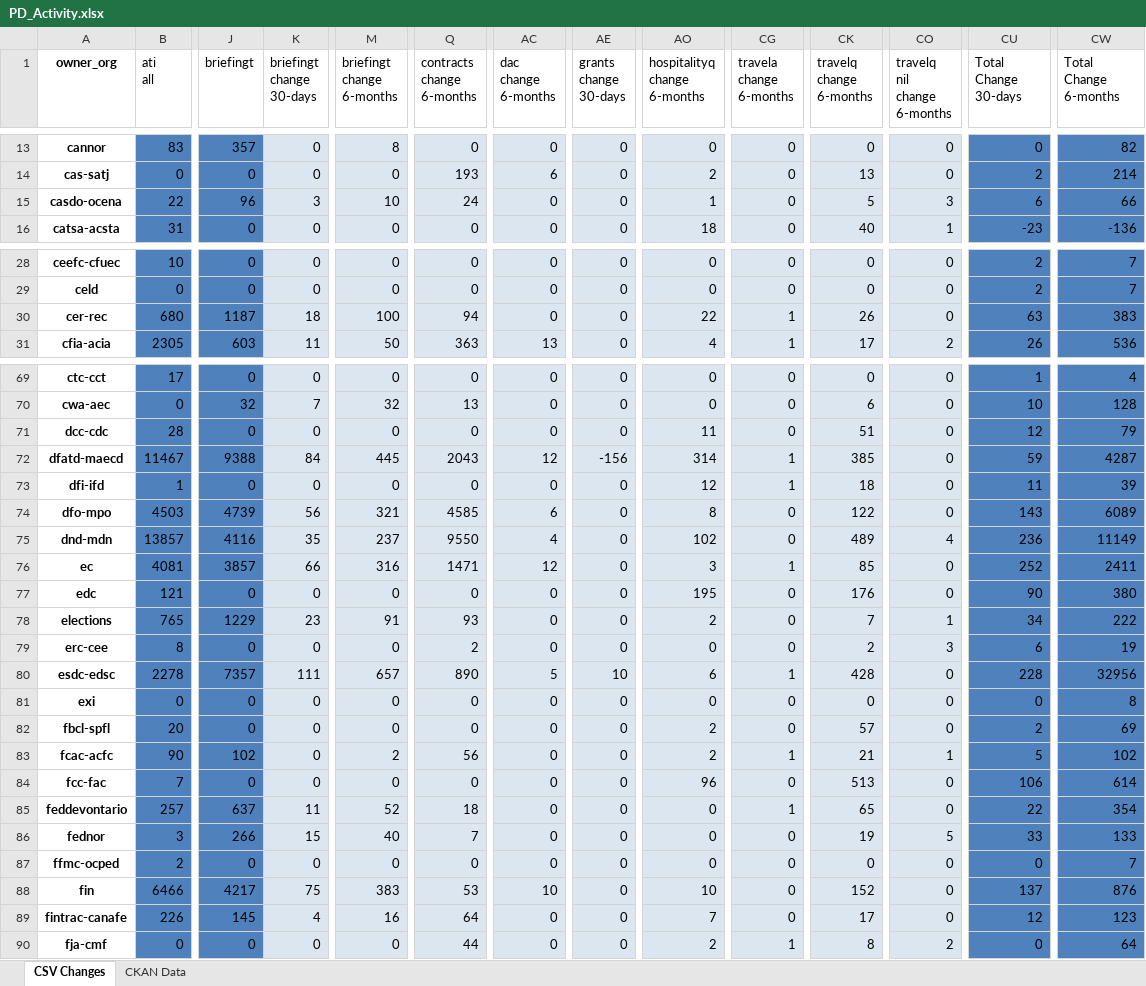
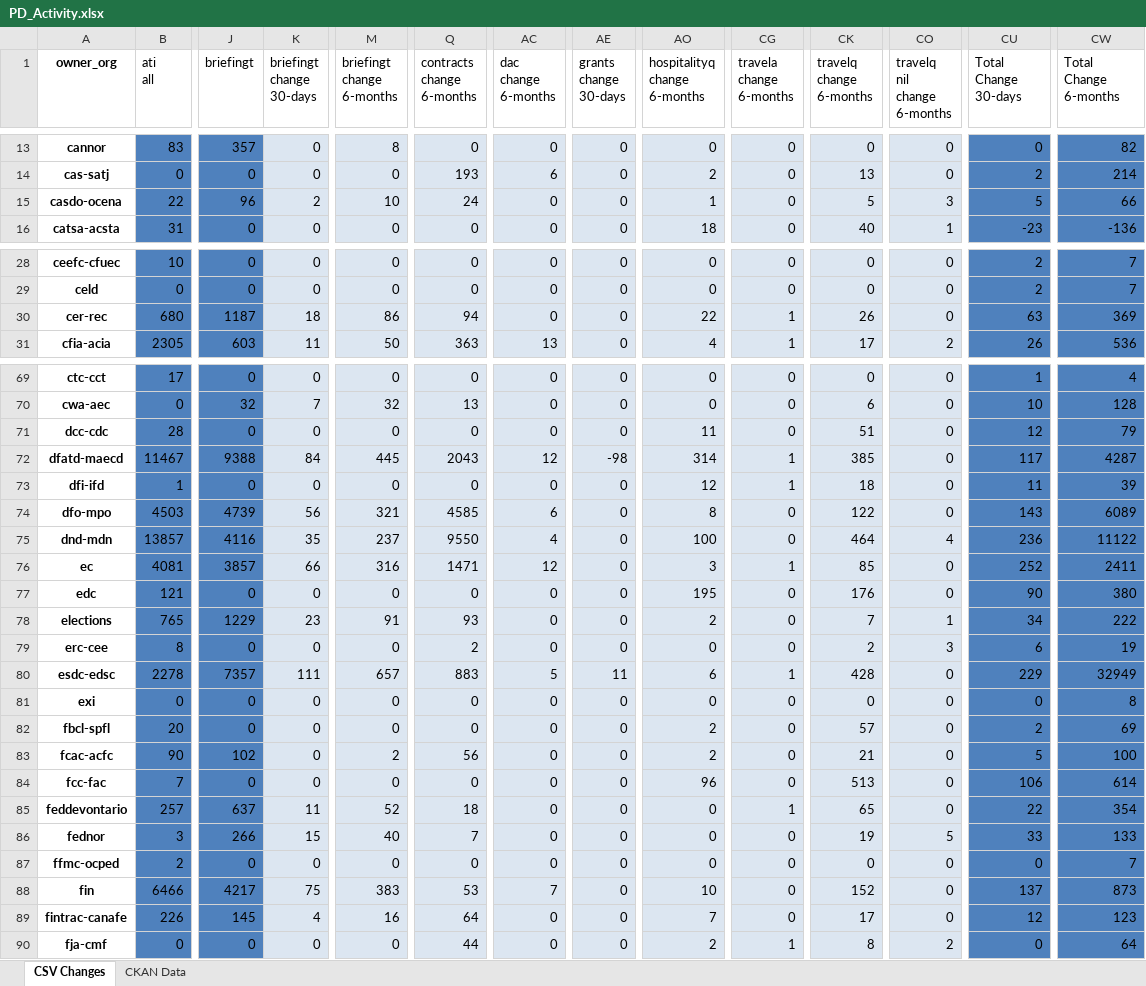
Before and after one commit to open-data/analytics-corporate-reporting, an Excel workbook: PD_CHANGES_RPT/PD_Activity.xlsx, sheet CSV Changes, drawn as a sheet; only a part is shown, gaps mark what is left out; values as stored, in another font and other column widths than the file's, no borders; the diff covers the shown part only; the diff names each change by its address in the sheet, - before the commit and + after, or states it on an @@ line.

```diff
--- a/PD_CHANGES_RPT/PD_Activity.xlsx (sheet CSV Changes)
+++ b/PD_CHANGES_RPT/PD_Activity.xlsx (sheet CSV Changes)
-K15 (briefingt change 30-days): 3
+K15 (briefingt change 30-days): 2
-CU15 (Total Change 30-days): 6
+CU15 (Total Change 30-days): 5
-M30 (briefingt change 6-months): 100
+M30 (briefingt change 6-months): 86
-CW30 (Total Change 6-months): 383
+CW30 (Total Change 6-months): 369
-AE72 (grants change 30-days): -156
+AE72 (grants change 30-days): -98
-CU72 (Total Change 30-days): 59
+CU72 (Total Change 30-days): 117
-AO75 (hospitalityq change 6-months): 102
+AO75 (hospitalityq change 6-months): 100
-CK75 (travelq change 6-months): 489
+CK75 (travelq change 6-months): 464
-CW75 (Total Change 6-months): 11149
+CW75 (Total Change 6-months): 11122
-Q80 (contracts change 6-months): 890
+Q80 (contracts change 6-months): 883
-AE80 (grants change 30-days): 10
+AE80 (grants change 30-days): 11
-CU80 (Total Change 30-days): 228
+CU80 (Total Change 30-days): 229
-CW80 (Total Change 6-months): 32956
+CW80 (Total Change 6-months): 32949
-CG83 (travela change 6-months): 1
+CG83 (travela change 6-months): 0
-CO83 (travelq nil change 6-months): 1
+CO83 (travelq nil change 6-months): 0
-CW83 (Total Change 6-months): 102
+CW83 (Total Change 6-months): 100
-AC88 (dac change 6-months): 10
+AC88 (dac change 6-months): 7
-CW88 (Total Change 6-months): 876
+CW88 (Total Change 6-months): 873
```
Also changed, not shown: 39 edited cells elsewhere in this sheet, 1 other file.
